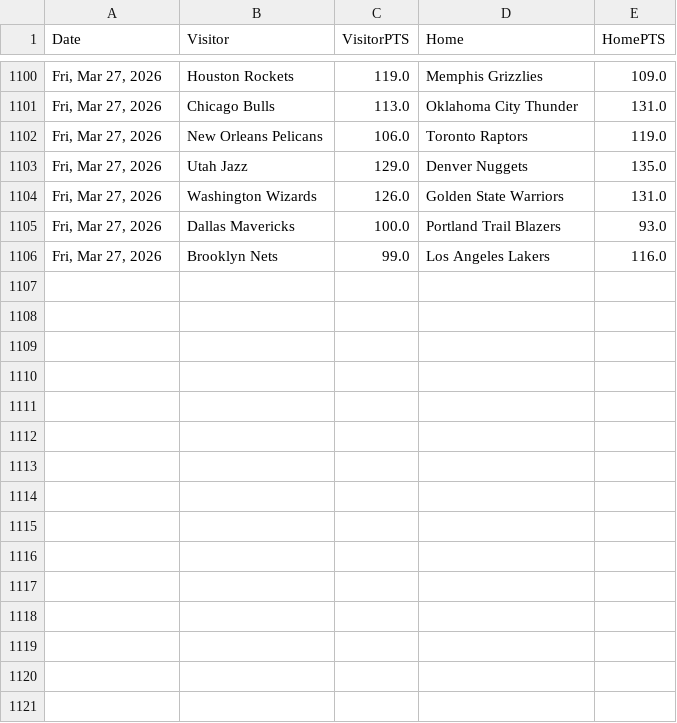
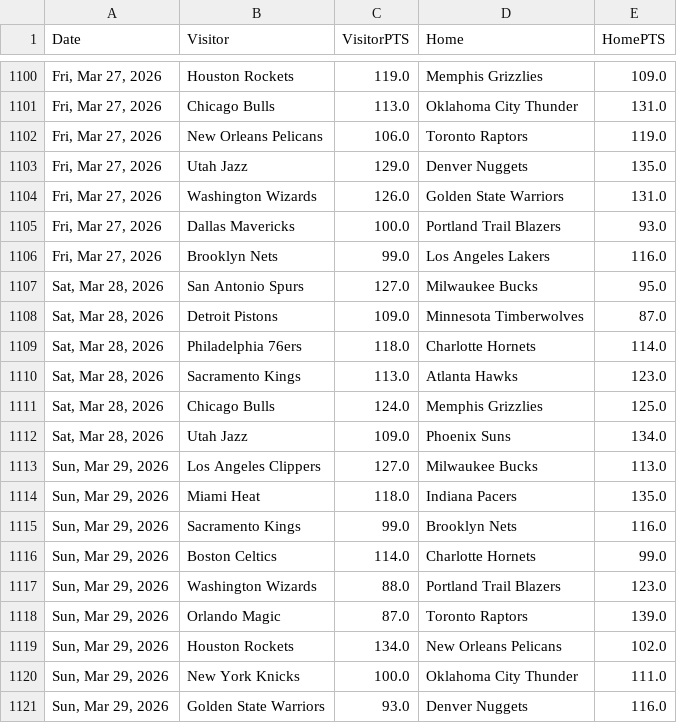
Before and after one commit to fuku8/nba-data, a CSV file: data/games.csv, drawn as a sheet; only a part is shown, gaps mark what is left out; the diff names each change by its address in the sheet, - before the commit and + after, or states it on an @@ line.

```diff
--- a/data/games.csv
+++ b/data/games.csv
+row 1107: Sat, Mar 28, 2026 | San Antonio Spurs | 127.0 | Milwaukee Bucks | 95.0
+row 1108: Sat, Mar 28, 2026 | Detroit Pistons | 109.0 | Minnesota Timberwolves | 87.0
+row 1109: Sat, Mar 28, 2026 | Philadelphia 76ers | 118.0 | Charlotte Hornets | 114.0
+row 1110: Sat, Mar 28, 2026 | Sacramento Kings | 113.0 | Atlanta Hawks | 123.0
+row 1111: Sat, Mar 28, 2026 | Chicago Bulls | 124.0 | Memphis Grizzlies | 125.0
+row 1112: Sat, Mar 28, 2026 | Utah Jazz | 109.0 | Phoenix Suns | 134.0
+row 1113: Sun, Mar 29, 2026 | Los Angeles Clippers | 127.0 | Milwaukee Bucks | 113.0
+row 1114: Sun, Mar 29, 2026 | Miami Heat | 118.0 | Indiana Pacers | 135.0
+row 1115: Sun, Mar 29, 2026 | Sacramento Kings | 99.0 | Brooklyn Nets | 116.0
+row 1116: Sun, Mar 29, 2026 | Boston Celtics | 114.0 | Charlotte Hornets | 99.0
+row 1117: Sun, Mar 29, 2026 | Washington Wizards | 88.0 | Portland Trail Blazers | 123.0
+row 1118: Sun, Mar 29, 2026 | Orlando Magic | 87.0 | Toronto Raptors | 139.0
+row 1119: Sun, Mar 29, 2026 | Houston Rockets | 134.0 | New Orleans Pelicans | 102.0
+row 1120: Sun, Mar 29, 2026 | New York Knicks | 100.0 | Oklahoma City Thunder | 111.0
+row 1121: Sun, Mar 29, 2026 | Golden State Warriors | 93.0 | Denver Nuggets | 116.0
```
Also changed, not shown: data/player_advanced.csv, data/player_per_game.csv, 6 other files.
